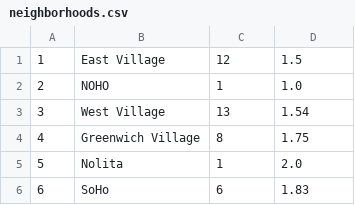
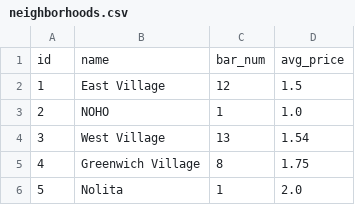
Before and after one commit to SophieNiu/advancedpythonfinal, a CSV file: data/neighborhoods.csv, drawn as a sheet; only a part is shown; the shorter side is filled out with more unchanged rows.

Commit message:
created index page, working on neighborhood page

```diff
--- a/data/neighborhoods.csv
+++ b/data/neighborhoods.csv
@@ -1 +1,2 @@
+id,name,bar_num,avg_price
 1,East Village,12,1.5
```
Also changed, not shown: 10 other files.
